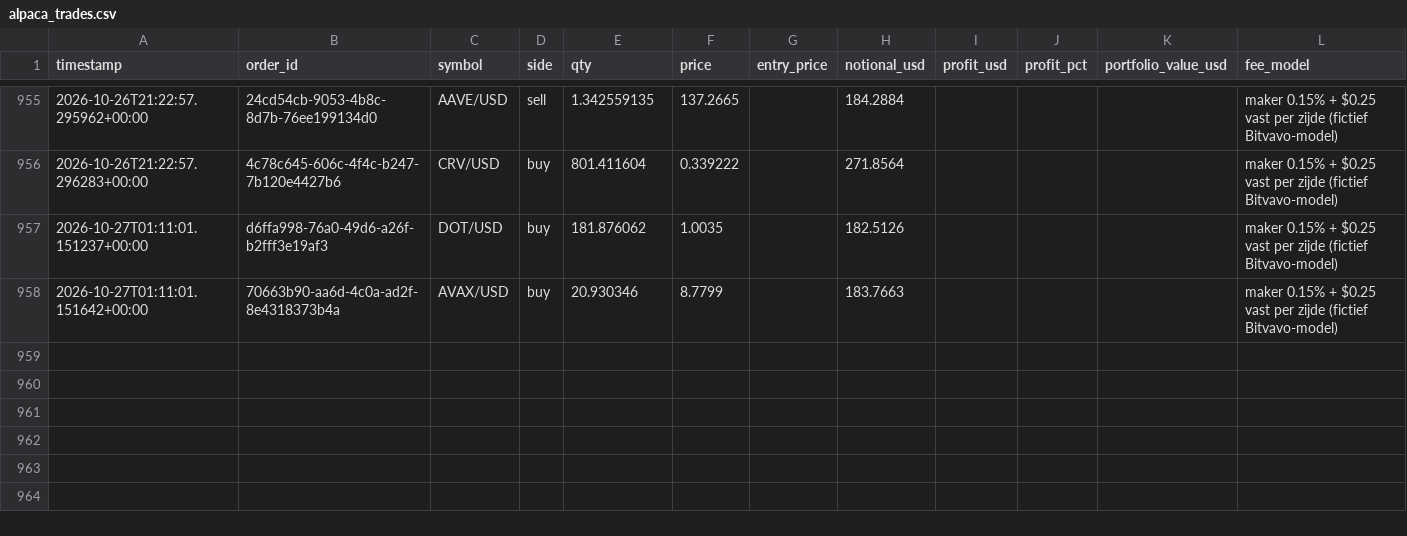
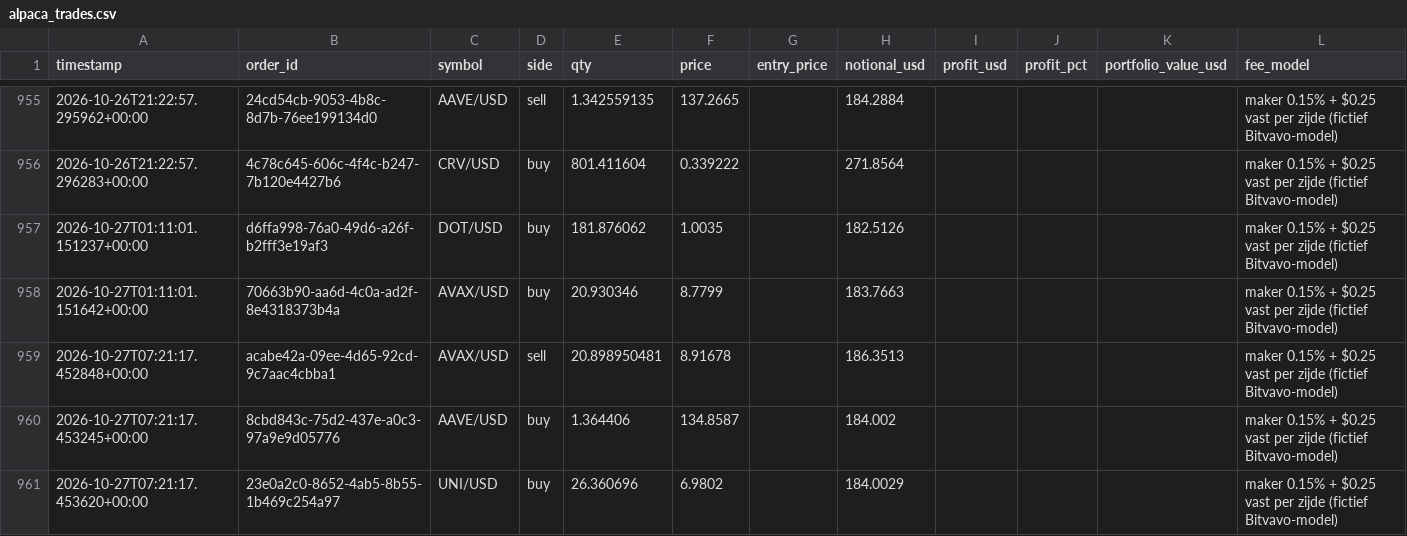
Before and after one commit to Bramsmit/MCP-alpaca, a CSV file: data/alpaca_trades.csv, drawn as a sheet; only a part is shown, gaps mark what is left out; the diff names each change by its address in the sheet, - before the commit and + after, or states it on an @@ line.

```diff
--- a/data/alpaca_trades.csv
+++ b/data/alpaca_trades.csv
+row 959: 2026-10-27T07:21:17.452848+00:00 | acabe42a-09ee-4d65-92cd-9c7aac4cbba1 | AVAX/USD | sell | 20.898950481 | 8.91678 |  | 186.3513 |  |  |  | maker 0.15% + $0.25 vast per zijde (fictief Bitvavo-model)
+row 960: 2026-10-27T07:21:17.453245+00:00 | 8cbd843c-75d2-437e-a0c3-97a9e9d05776 | AAVE/USD | buy | 1.364406 | 134.8587 |  | 184.002 |  |  |  | maker 0.15% + $0.25 vast per zijde (fictief Bitvavo-model)
+row 961: 2026-10-27T07:21:17.453620+00:00 | 23e0a2c0-8652-4ab5-8b55-1b469c254a97 | UNI/USD | buy | 26.360696 | 6.9802 |  | 184.0029 |  |  |  | maker 0.15% + $0.25 vast per zijde (fictief Bitvavo-model)
```
Also changed, not shown: 1 other file.
